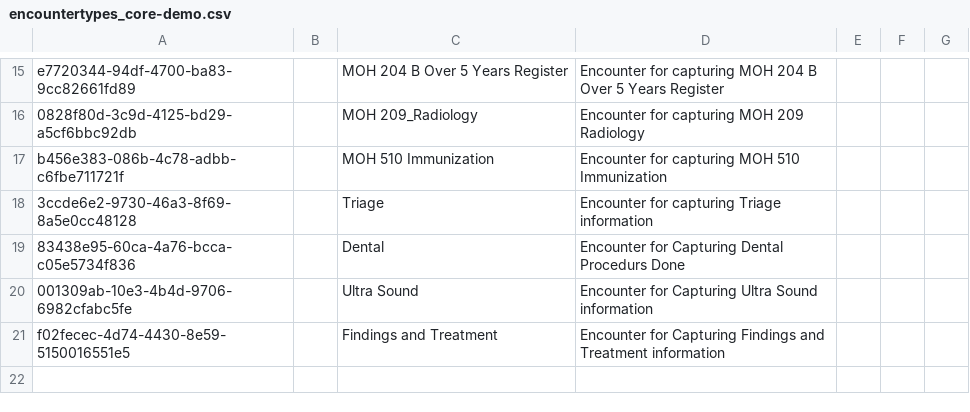
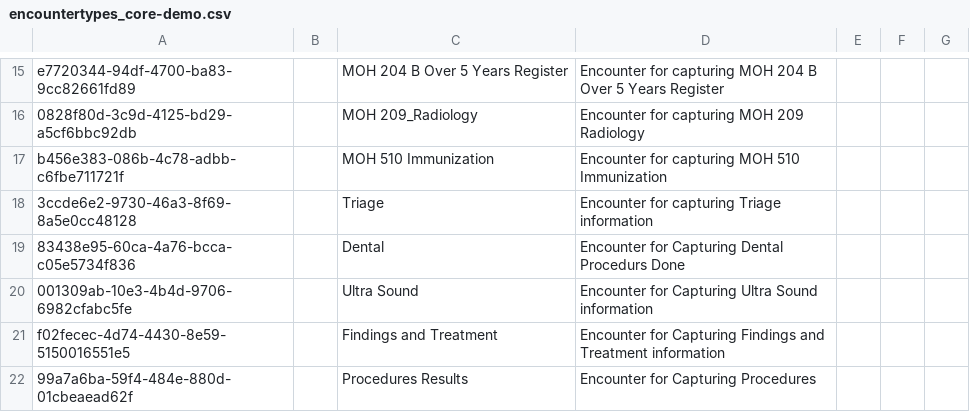
Before and after one commit to PiusKariuki/eHospital2.0, a CSV file: distro/configuration/encountertypes/encountertypes_core-demo.csv, drawn as a sheet; only a part is shown, gaps mark what is left out; the diff names each change by its address in the sheet, - before the commit and + after, or states it on an @@ line.

```diff
--- a/distro/configuration/encountertypes/encountertypes_core-demo.csv
+++ b/distro/configuration/encountertypes/encountertypes_core-demo.csv
+row 22: 99a7a6ba-59f4-484e-880d-01cbeaead62f |  | Procedures Results | Encounter for Capturing Procedures
```
Also changed, not shown: distro/configuration/concepts/billing.csv, distro/configuration/concepts/billing_service_set.csv, 2 other files.
